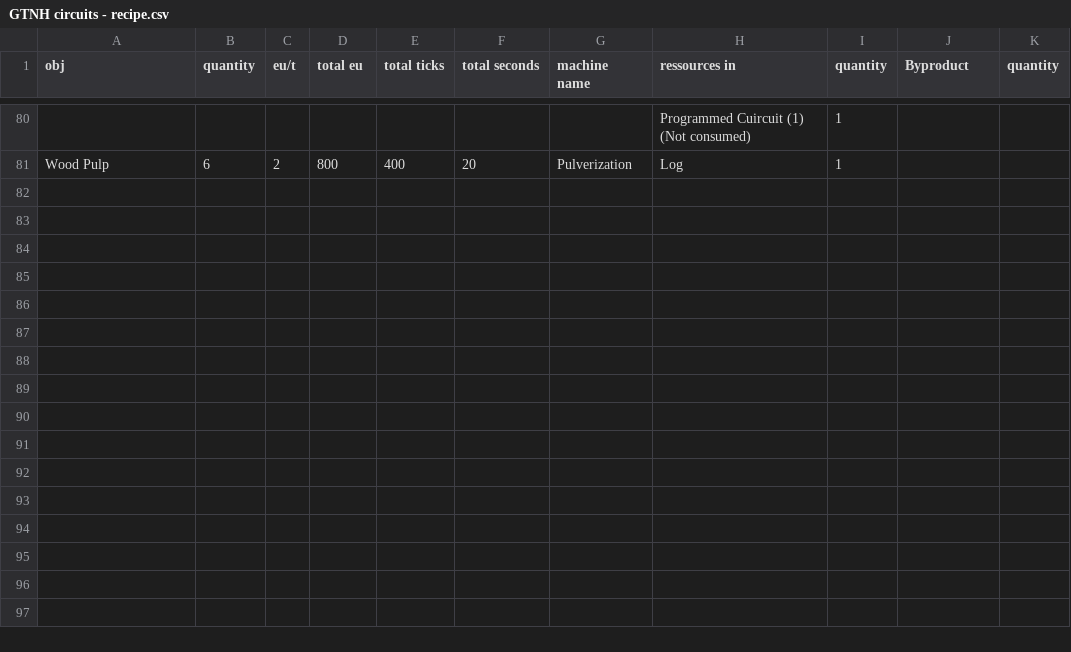
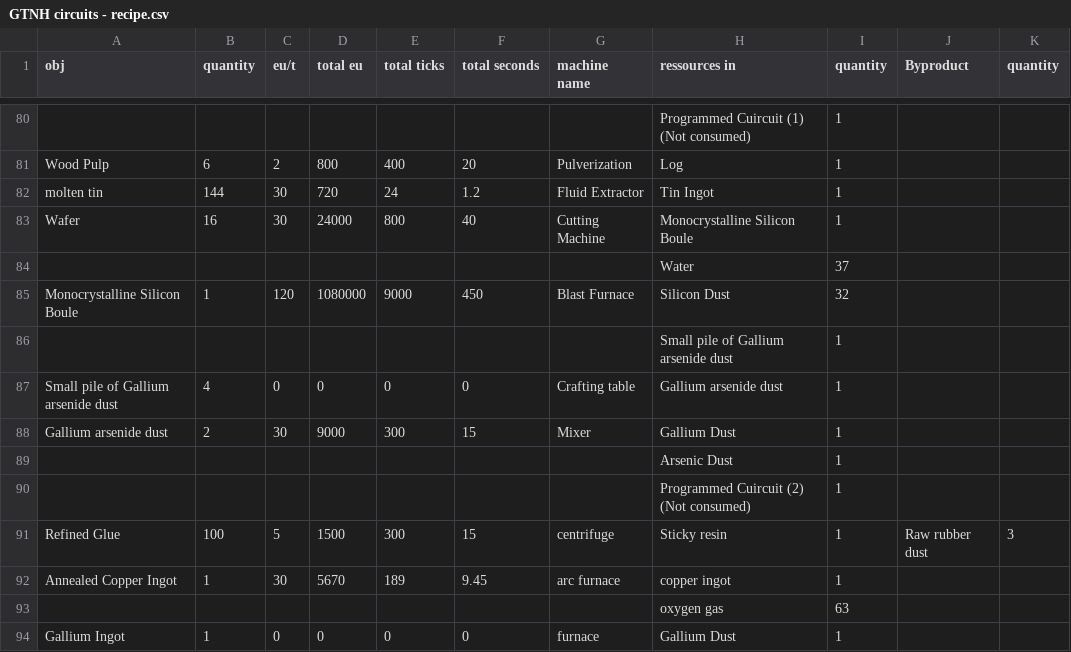
Before and after one commit to CorentinGaillard/GTNH_craft_calc, a CSV file: GTNH circuits - recipe.csv, drawn as a sheet; only a part is shown, gaps mark what is left out; the diff names each change by its address in the sheet, - before the commit and + after, or states it on an @@ line.

Commit message:
adding recipes

```diff
--- a/GTNH circuits - recipe.csv
+++ b/GTNH circuits - recipe.csv
+row 82: molten tin | 144 | 30 | 720 | 24 | 1.2 | Fluid Extractor | Tin Ingot | 1
+row 83: Wafer | 16 | 30 | 24000 | 800 | 40 | Cutting Machine | Monocrystalline Silicon Boule | 1
+row 84:  |  |  |  |  |  |  | Water | 37
+row 85: Monocrystalline Silicon Boule | 1 | 120 | 1080000 | 9000 | 450 | Blast Furnace | Silicon Dust | 32
+row 86:  |  |  |  |  |  |  | Small pile of Gallium arsenide dust | 1
+row 87: Small pile of Gallium arsenide dust | 4 | 0 | 0 | 0 | 0 | Crafting table | Gallium arsenide dust | 1
+row 88: Gallium arsenide dust | 2 | 30 | 9000 | 300 | 15 | Mixer | Gallium Dust | 1
+row 89:  |  |  |  |  |  |  | Arsenic Dust | 1
+row 90:  |  |  |  |  |  |  | Programmed Cuircuit (2) (Not consumed) | 1
+row 91: Refined Glue | 100 | 5 | 1500 | 300 | 15 | centrifuge | Sticky resin | 1 | Raw rubber dust | 3
+row 92: Annealed Copper Ingot | 1 | 30 | 5670 | 189 | 9.45 | arc furnace | copper ingot | 1
+row 93:  |  |  |  |  |  |  | oxygen gas | 63
+row 94: Gallium Ingot | 1 | 0 | 0 | 0 | 0 | furnace | Gallium Dust | 1
```
